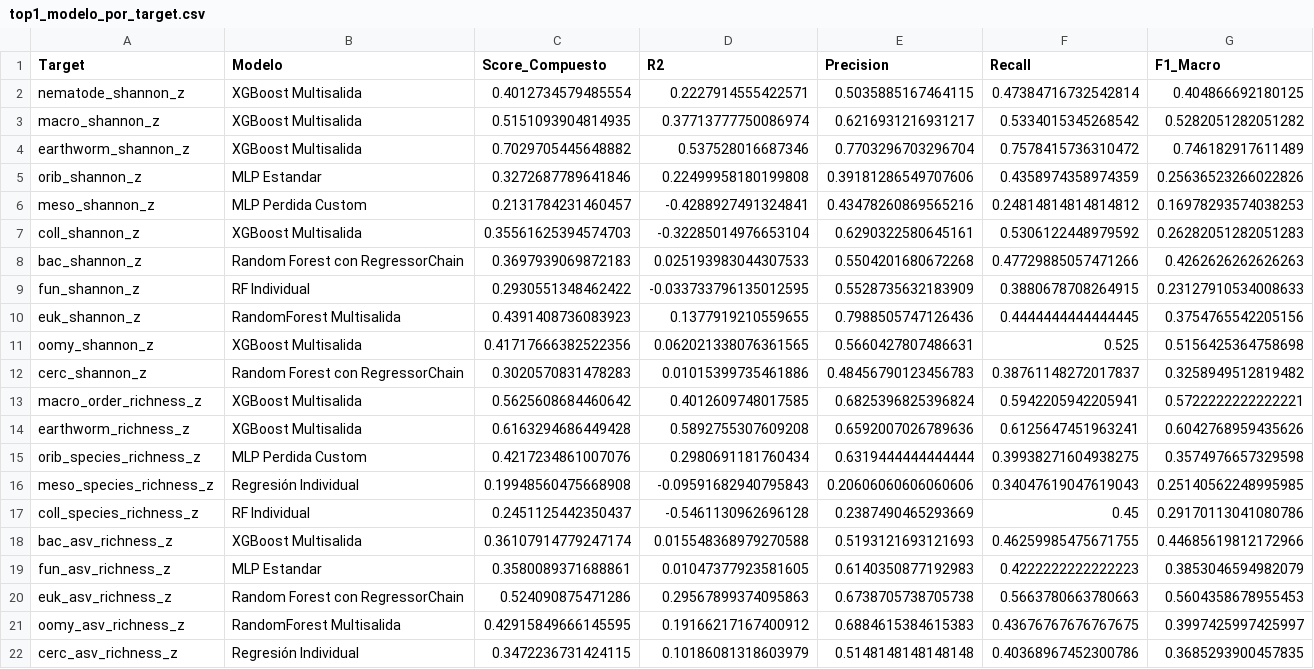
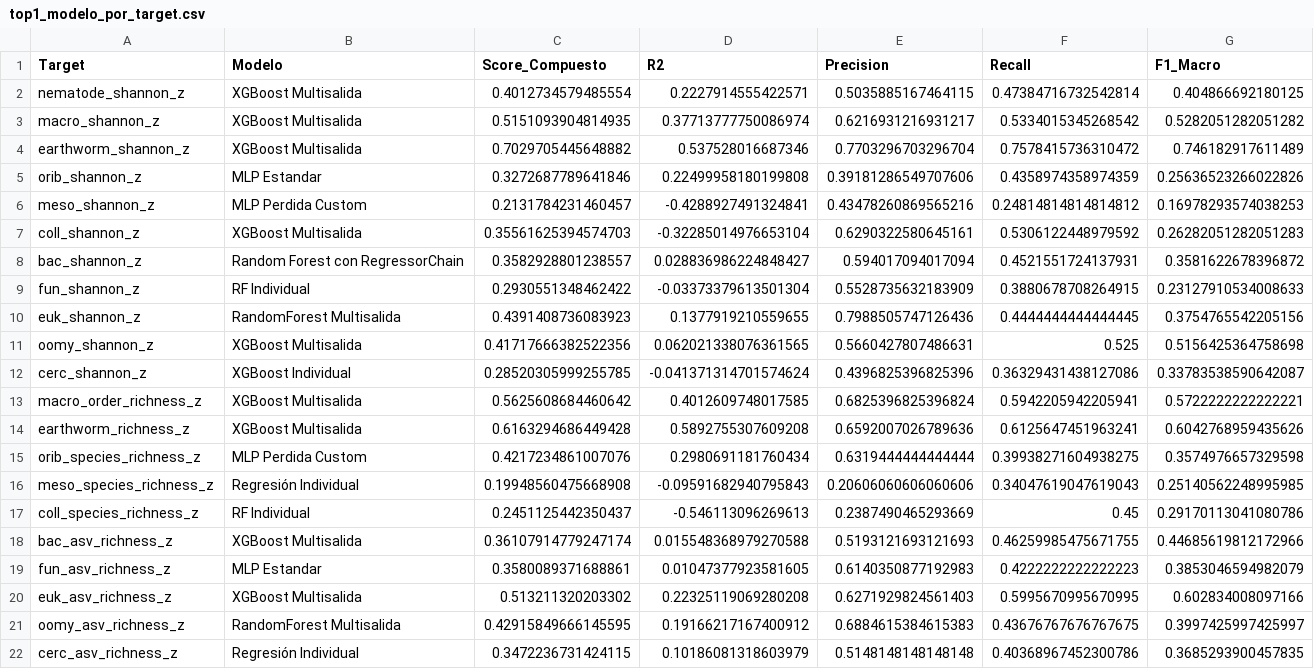
Before and after one commit to Akanenosketch/TFG-SOB4ES, a CSV file: output/regresion/top1_modelo_por_target.csv, drawn as a sheet.

Commit message:
[executor.py] Executed all models from model-prep-mixin-1

```diff
--- a/output/regresion/top1_modelo_por_target.csv
+++ b/output/regresion/top1_modelo_por_target.csv
@@ -7,7 +7,7 @@ meso_shannon_z,MLP Perdida Custom,0.2131784231460457,-0.4288927491324841,0.43478
 coll_shannon_z,XGBoost Multisalida,0.35561625394574703,-0.32285014976653104,0.6290322580645161,0.5306122448979592,0.26282051282051283
-bac_shannon_z,Random Forest con RegressorChain,0.3697939069872183,0.025193983044307533,0.5504201680672268,0.47729885057471266,0.4262626262626263
-fun_shannon_z,RF Individual,0.2930551348462422,-0.033733796135012595,0.5528735632183909,0.3880678708264915,0.23127910534008633
+bac_shannon_z,Random Forest con RegressorChain,0.3582928801238557,0.028836986224848427,0.594017094017094,0.4521551724137931,0.3581622678396872
+fun_shannon_z,RF Individual,0.2930551348462422,-0.03373379613501304,0.5528735632183909,0.3880678708264915,0.23127910534008633
 euk_shannon_z,RandomForest Multisalida,0.4391408736083923,0.1377919210559655,0.7988505747126436,0.4444444444444445,0.3754765542205156
 oomy_shannon_z,XGBoost Multisalida,0.41717666382522356,0.062021338076361565,0.5660427807486631,0.525,0.5156425364758698
-cerc_shannon_z,Random Forest con RegressorChain,0.3020570831478283,0.01015399735461886,0.48456790123456783,0.38761148272017837,0.3258949512819482
+cerc_shannon_z,XGBoost Individual,0.28520305999255785,-0.041371314701574624,0.4396825396825396,0.36329431438127086,0.33783538590642087
 macro_order_richness_z,XGBoost Multisalida,0.5625608684460642,0.4012609748017585,0.6825396825396824,0.5942205942205941,0.5722222222222221
@@ -16,6 +16,6 @@ orib_species_richness_z,MLP Perdida Custom,0.4217234861007076,0.2980691181760434
 meso_species_richness_z,Regresión Individual,0.19948560475668908,-0.09591682940795843,0.20606060606060606,0.34047619047619043,0.25140562248995985
-coll_species_richness_z,RF Individual,0.2451125442350437,-0.5461130962696128,0.2387490465293669,0.45,0.29170113041080786
+coll_species_richness_z,RF Individual,0.2451125442350437,-0.546113096269613,0.2387490465293669,0.45,0.29170113041080786
 bac_asv_richness_z,XGBoost Multisalida,0.36107914779247174,0.015548368979270588,0.5193121693121693,0.46259985475671755,0.44685619812172966
 fun_asv_richness_z,MLP Estandar,0.3580089371688861,0.01047377923581605,0.6140350877192983,0.4222222222222223,0.3853046594982079
-euk_asv_richness_z,Random Forest con RegressorChain,0.524090875471286,0.29567899374095863,0.6738705738705738,0.5663780663780663,0.5604358678955453
+euk_asv_richness_z,XGBoost Multisalida,0.513211320203302,0.22325119069280208,0.6271929824561403,0.5995670995670995,0.602834008097166
 oomy_asv_richness_z,RandomForest Multisalida,0.42915849666145595,0.19166217167400912,0.6884615384615383,0.43676767676767675,0.3997425997425997
```
Also changed, not shown: output/clasificacion/comparacion_global.csv, output/clasificacion/kappa_por_target.csv, 43 other files.
